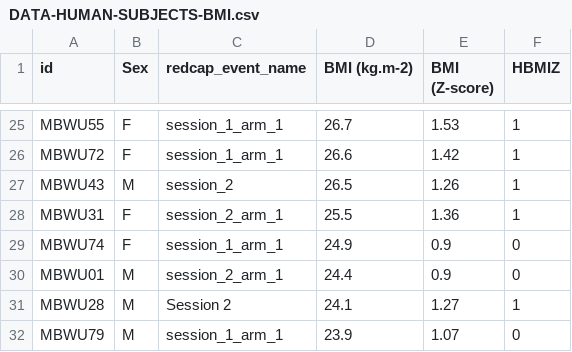
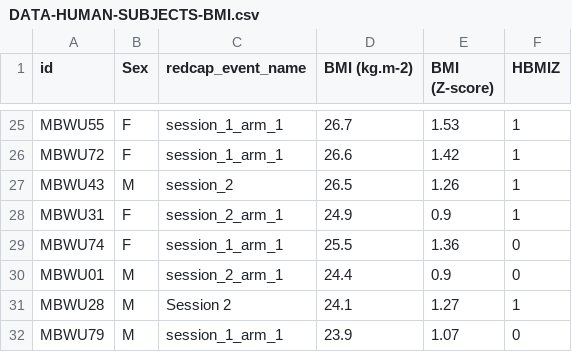
Before and after one commit to FlorianSchoukroun/Schoukroun-2026-Human-Mice, a CSV file: Figure 2/Human weight & GTT/DATA-HUMAN-SUBJECTS-BMI.csv, drawn as a sheet; only a part is shown, gaps mark what is left out.

```diff
--- a/Figure 2/Human weight & GTT/DATA-HUMAN-SUBJECTS-BMI.csv
+++ b/Figure 2/Human weight & GTT/DATA-HUMAN-SUBJECTS-BMI.csv
@@ -27,4 +27,4 @@ MBWU72,F,session_1_arm_1,26.6,1.42,1
 MBWU43,M,session_2,26.5,1.26,1
-MBWU31,F,session_2_arm_1,25.5,1.36,1
-MBWU74,F,session_1_arm_1,24.9,0.9,0
+MBWU31,F,session_2_arm_1,24.9,0.9,1
+MBWU74,F,session_1_arm_1,25.5,1.36,0
 MBWU01,M,session_2_arm_1,24.4,0.9,0
```
Also changed, not shown: 1 other file.
